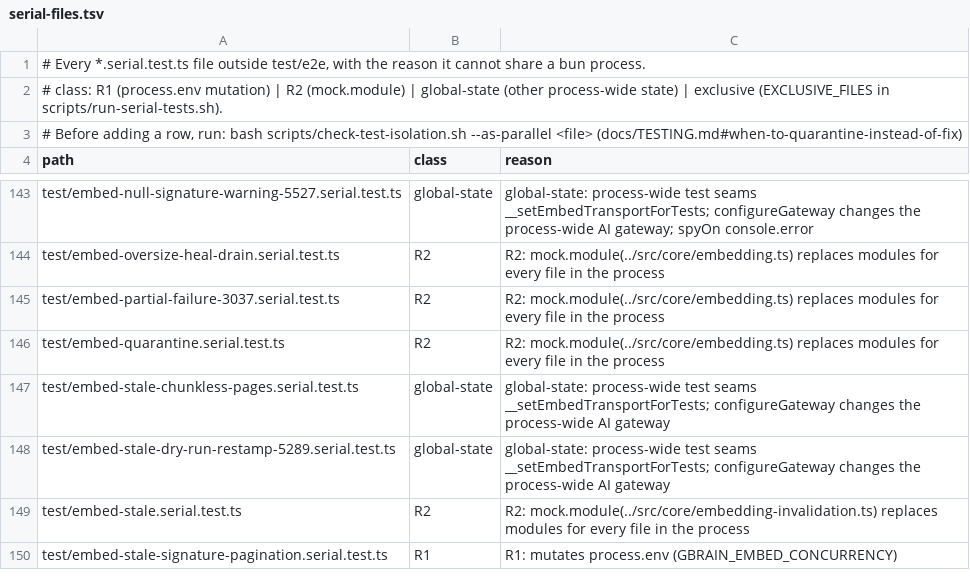
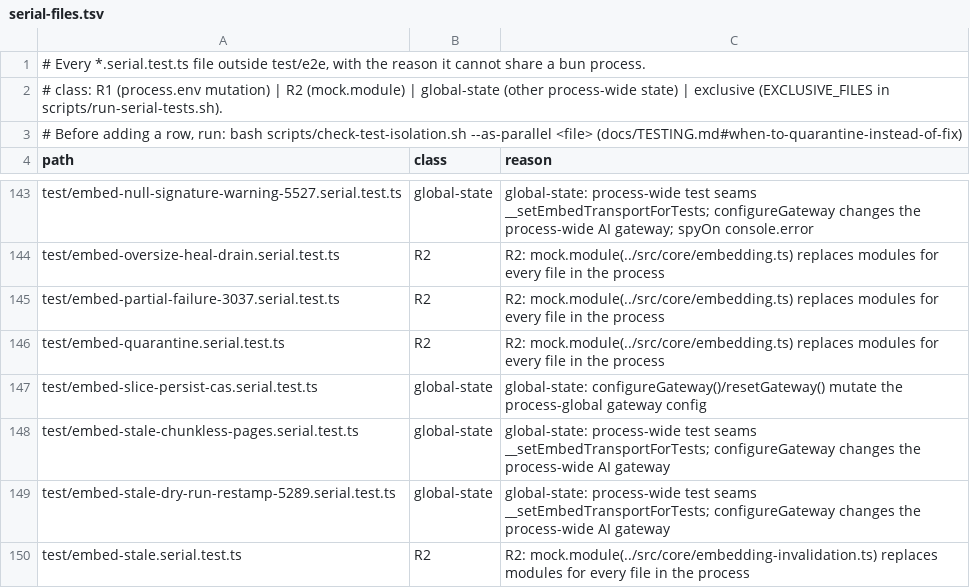
Before and after one commit to xasxcy/gbrain, a TSV file: scripts/serial-files.tsv, drawn as a sheet; only a part is shown, gaps mark what is left out; the shorter side is filled out with more unchanged rows; the diff names each change by its address in the sheet, - before the commit and + after, or states it on an @@ line.

```diff
--- a/scripts/serial-files.tsv
+++ b/scripts/serial-files.tsv
+row 147: test/embed-slice-persist-cas.serial.test.ts | global-state | global-state: configureGateway()/resetGateway() mutate the process-global gateway config
```
Also changed, not shown: scripts/function-size-baseline.tsv, scripts/module-size-limits.tsv, 24 other files.
